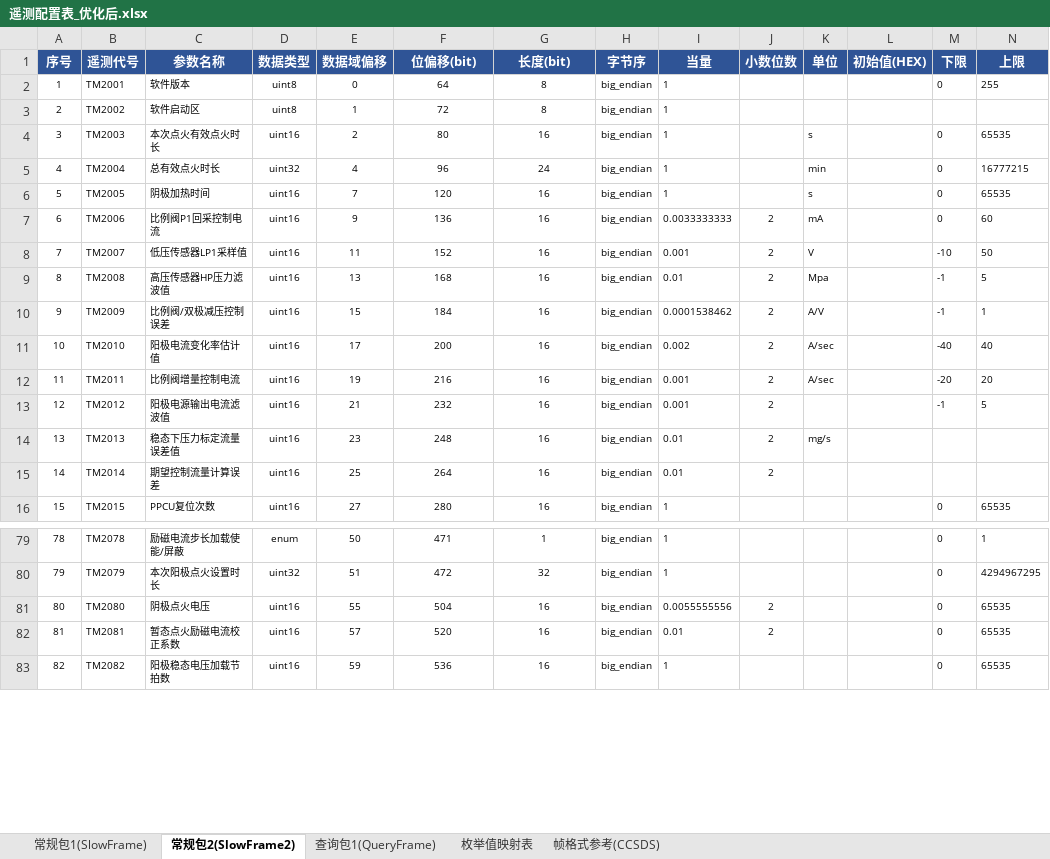
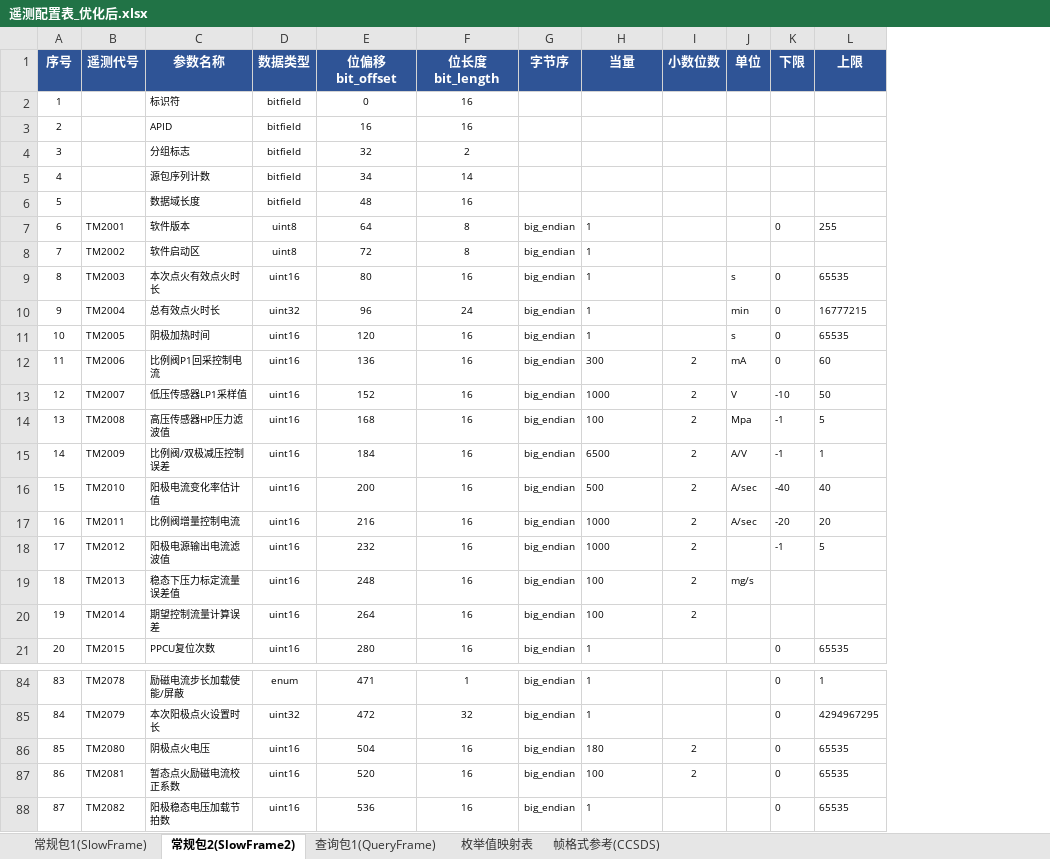
Before and after one commit to NextToSoul/04_projects, an Excel workbook: 项目文档/优化后excel配置表/遥测配置表_优化后.xlsx, sheet 常规包2(SlowFrame2), drawn as a sheet; only a part is shown, gaps mark what is left out; values as stored, in another font and other column widths than the file's, no borders; removed rows and columns are numbered as before the commit, all else as after; rows hold the shown columns only; the diff names each change by its address in the sheet, - before the commit and + after, or states it on an @@ line.

```diff
--- a/项目文档/优化后excel配置表/遥测配置表_优化后.xlsx (sheet 常规包2(SlowFrame2))
+++ b/项目文档/优化后excel配置表/遥测配置表_优化后.xlsx (sheet 常规包2(SlowFrame2))
-column E (数据域偏移), rows 2-16: 0 | 1 | 2 | 4 | 7 | 9 | 11 | 13 | 15 | 17 | 19 | 21 | 23 | 25 | 27; rows 79-83: 50 | 51 | 55 | 57 | 59
-column L (初始值(HEX)), empty
-E1: 位偏移(bit)
+E1: 位偏移bit_offset
-F1: 长度(bit)
+F1: 位长度bit_length
+row 2: 1 |  | 标识符 | bitfield | 0 | 16
+row 3: 2 |  | APID | bitfield | 16 | 16
+row 4: 3 |  | 分组标志 | bitfield | 32 | 2
+row 5: 4 |  | 源包序列计数 | bitfield | 34 | 14
+row 6: 5 |  | 数据域长度 | bitfield | 48 | 16
@@ column A (序号) renumbered from row 7 down @@
-H12 (当量): 0.0033333333
+H12 (当量): 300
-H13 (当量): 0.001
+H13 (当量): 1000
-H14 (当量): 0.01
+H14 (当量): 100
-H15 (当量): 0.0001538462
+H15 (当量): 6500
-H16 (当量): 0.002
+H16 (当量): 500
-H17:H18 (当量): 0.001
+H17:H18 (当量): 1000
-H19:H20 (当量): 0.01
+H19:H20 (当量): 100
-H86 (当量): 0.0055555556
+H86 (当量): 180
-H87 (当量): 0.01
+H87 (当量): 100
```
Also changed, not shown: sheet 查询包1(QueryFrame), sheet 常规包1(SlowFrame), sheet 帧格式参考(CCSDS), sheet 枚举值映射表, formulas that keep their value, 项目文档/优化后excel配置表/立即遥控指令配置表_优化后.xlsx, 5 other files.
